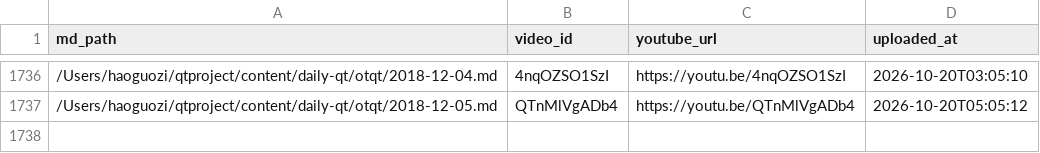
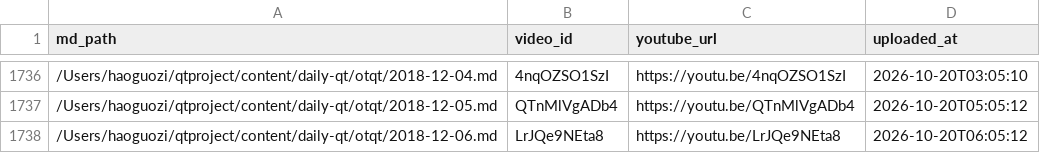
Before and after one commit to aweholy777/aweholy777.github.io, a CSV file: video-pipeline/yt_uploaded.csv, drawn as a sheet; only a part is shown, gaps mark what is left out; the diff names each change by its address in the sheet, - before the commit and + after, or states it on an @@ line.

Commit message:
mac upload: 2026-10-20 06:05

```diff
--- a/video-pipeline/yt_uploaded.csv
+++ b/video-pipeline/yt_uploaded.csv
+row 1738: /Users/haoguozi/qtproject/content/daily-qt/otqt/2018-12-06.md | LrJQe9NEta8 | https://youtu.be/LrJQe9NEta8 | 2026-10-20T06:05:12
```
Also changed, not shown: 3 other files.
